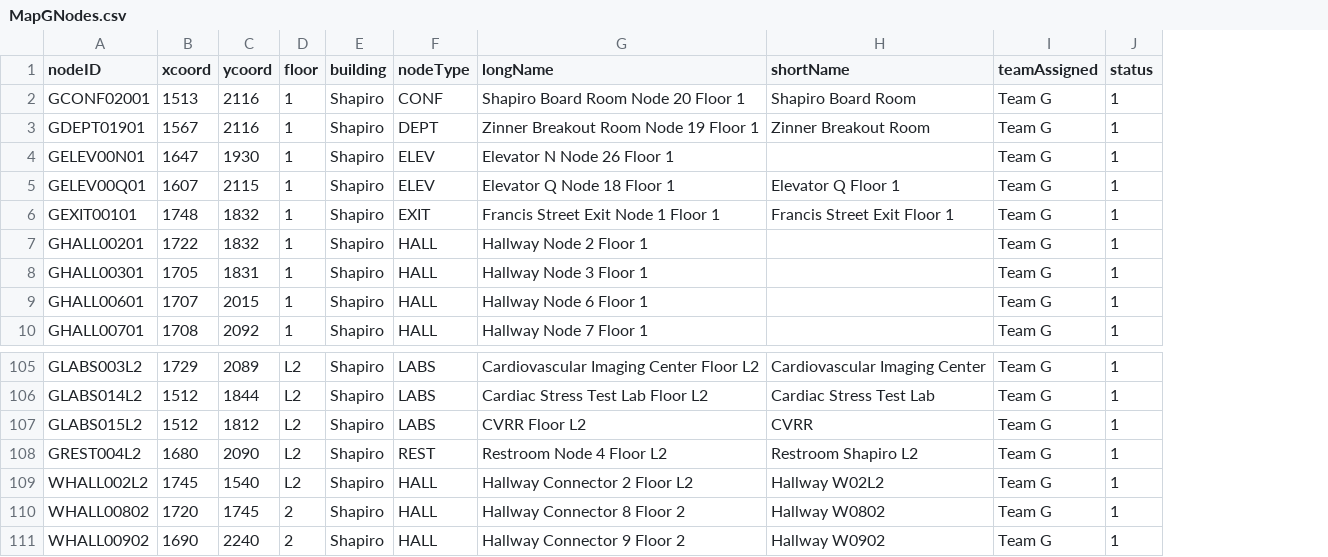
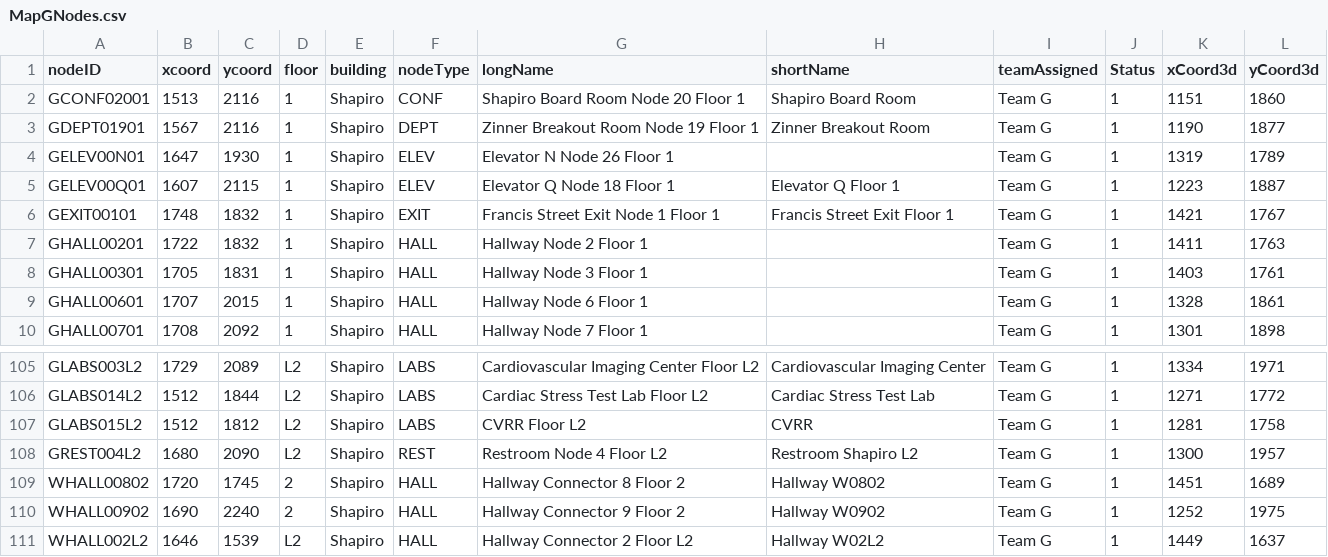
Before and after one commit to jgrimm3/Brigham-and-Womens-Pathfinding-Application, a CSV file: MapGNodes.csv, drawn as a sheet; only a part is shown, gaps mark what is left out; removed rows and columns are numbered as before the commit, all else as after; the diff names each change by its address in the sheet, - before the commit and + after, or states it on an @@ line.

```diff
--- a/MapGNodes.csv
+++ b/MapGNodes.csv
+column K (xCoord3d), rows 2-10: 1151 | 1190 | 1319 | 1223 | 1421 | 1411 | 1403 | 1328 | 1301; rows 105-110: 1334 | 1271 | 1281 | 1300 | 1451 | 1252
+column L (yCoord3d), rows 2-10: 1860 | 1877 | 1789 | 1887 | 1767 | 1763 | 1761 | 1861 | 1898; rows 105-110: 1971 | 1772 | 1758 | 1957 | 1689 | 1975
-J1: status
+J1: Status
-row 109: WHALL002L2 | 1745 | 1540 | L2 | Shapiro | HALL | Hallway Connector 2 Floor L2 | Hallway W02L2 | Team G | 1
+row 111: WHALL002L2 | 1646 | 1539 | L2 | Shapiro | HALL | Hallway Connector 2 Floor L2 | Hallway W02L2 | Team G | 1 | 1449 | 1637
```
Also changed, not shown: 7 other files.
